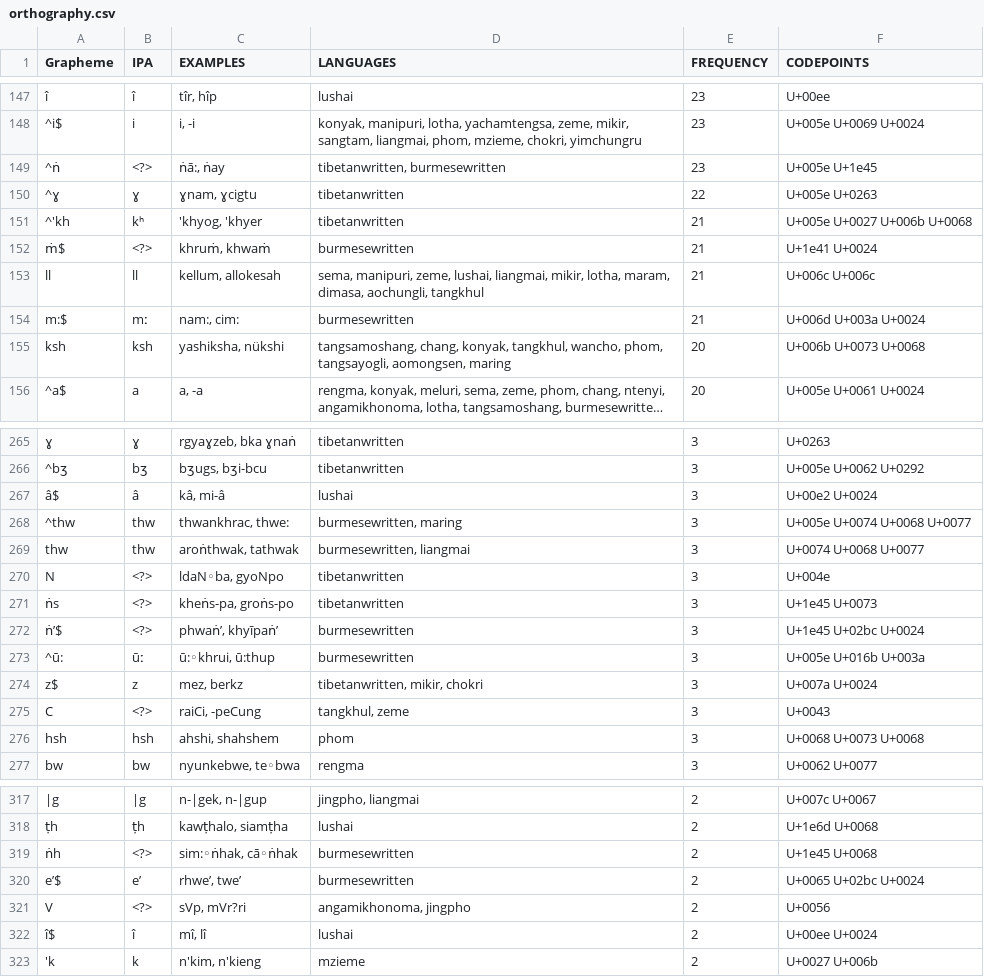
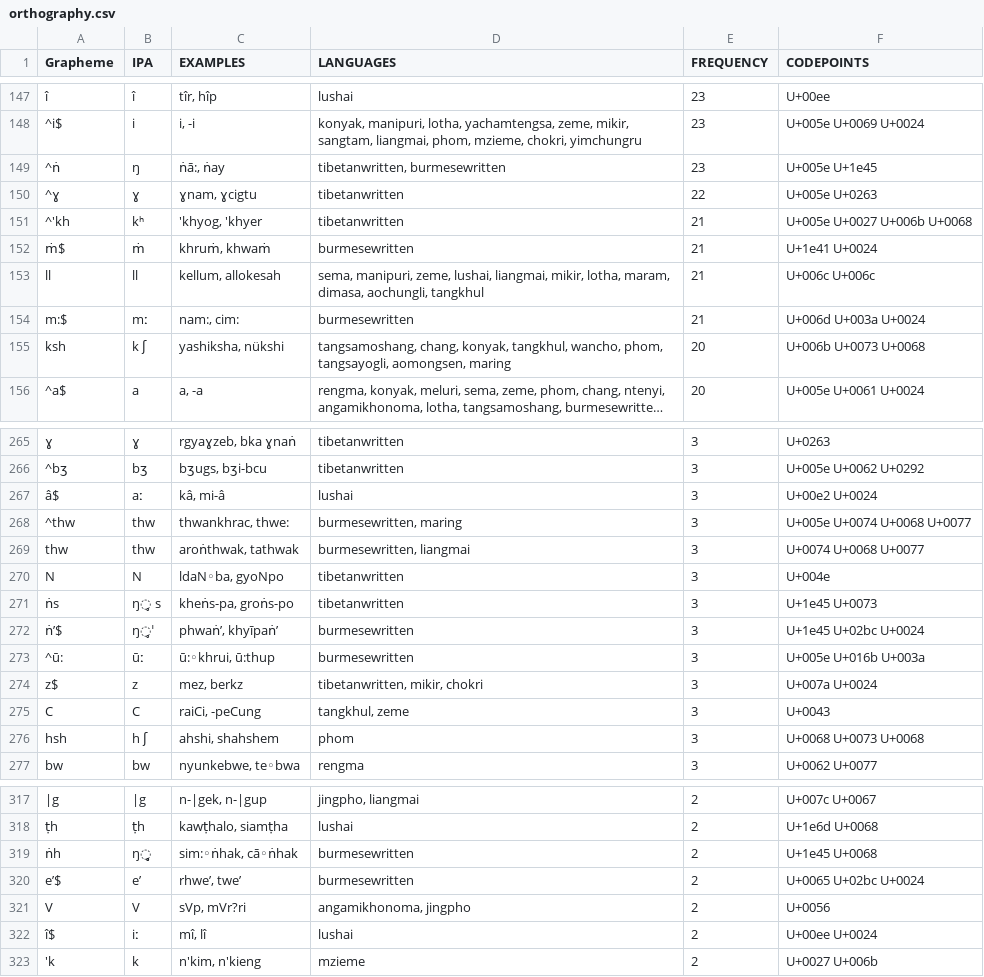
Before and after one commit to lexibank/marrisonnaga, a CSV file: etc/orthography.csv, drawn as a sheet; only a part is shown, gaps mark what is left out; long unchanged cells end in …; the diff covers the shown part only; the diff names each change by its address in the sheet, - before the commit and + after, or states it on an @@ line.

```diff
--- a/etc/orthography.csv
+++ b/etc/orthography.csv
-B149 (IPA): <?>
+B149 (IPA): ŋ
-B152 (IPA): <?>
+B152 (IPA): ṁ
-B155 (IPA): ksh
+B155 (IPA): k ʃ
-B267 (IPA): â
+B267 (IPA): aː
-B270 (IPA): <?>
+B270 (IPA): N
-B271 (IPA): <?>
+B271 (IPA): ŋ̥ s
-B272 (IPA): <?>
+B272 (IPA): ŋ̥ˈ
-B275 (IPA): <?>
+B275 (IPA): C
-B276 (IPA): hsh
+B276 (IPA): h ʃ
-B319 (IPA): <?>
+B319 (IPA): ŋ̥̥
-B321 (IPA): <?>
+B321 (IPA): V
-B322 (IPA): î
+B322 (IPA): iː
```
Also changed, not shown: 1 removed row and 37 edited cells elsewhere in this file.
